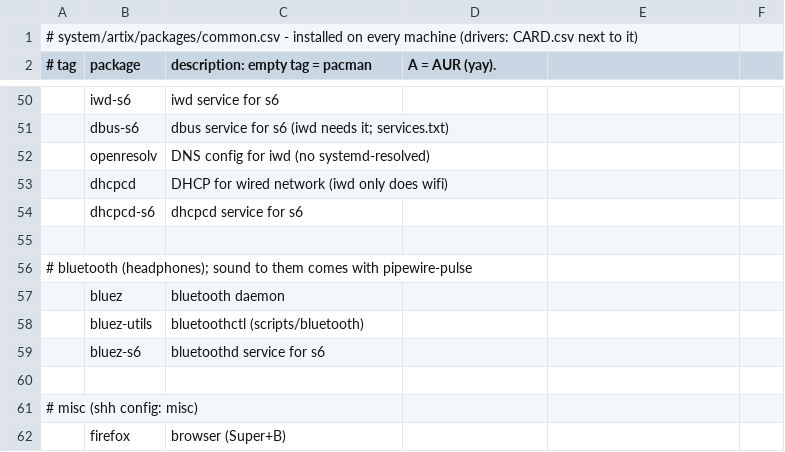
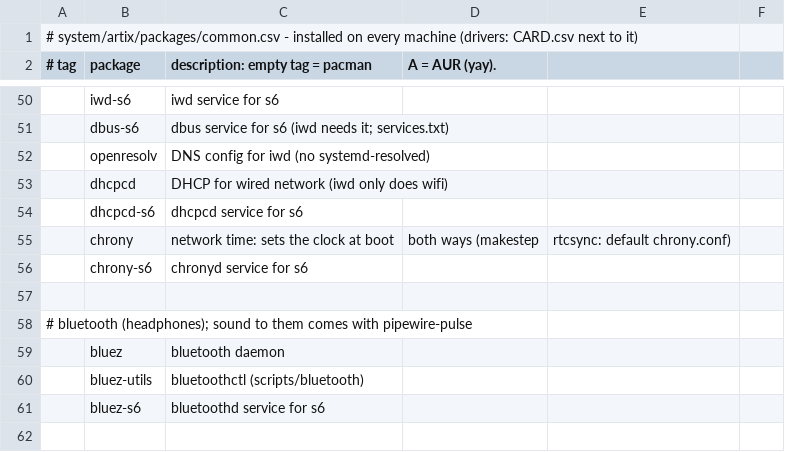
Before and after one commit to kiran-why/Shh-dotfiles, a CSV file: system/artix/packages/common.csv, drawn as a sheet; only a part is shown, gaps mark what is left out; the shorter side is filled out with more unchanged rows; the diff names each change by its address in the sheet, - before the commit and + after, or states it on an @@ line.

Commit message:
time: added chrony, s6 db is always recompiled

```diff
--- a/system/artix/packages/common.csv
+++ b/system/artix/packages/common.csv
+row 55:  | chrony | network time: sets the clock at boot | both ways (makestep | rtcsync: default chrony.conf)
+row 56:  | chrony-s6 | chronyd service for s6
```
Also changed, not shown: system/void/packages/common.csv, 3 other files.
